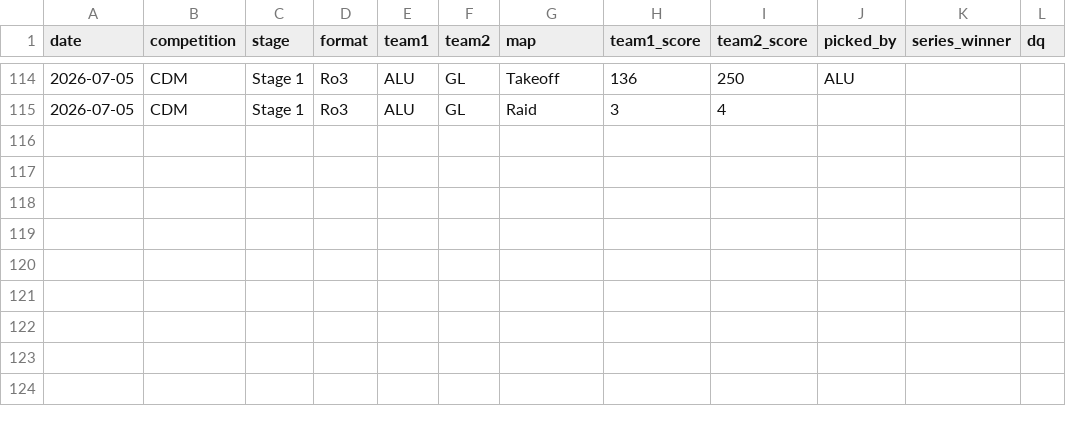
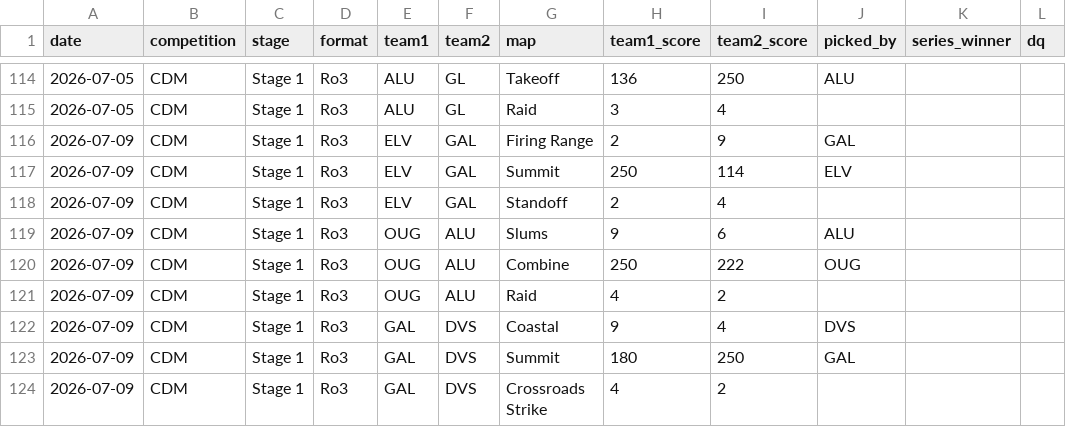
Before and after one commit to anshxl/cdm_stats, a CSV file: data/s2/matches.csv, drawn as a sheet; only a part is shown, gaps mark what is left out.

```diff
--- a/data/s2/matches.csv
+++ b/data/s2/matches.csv
@@ -115 +115,10 @@ date,competition,stage,format,team1,team2,map,team1_score,team2_score,picked_by,
 2026-07-05,CDM,Stage 1,Ro3,ALU,GL,Raid,3,4,,,
+2026-07-09,CDM,Stage 1,Ro3,ELV,GAL,Firing Range,2,9,GAL,,
+2026-07-09,CDM,Stage 1,Ro3,ELV,GAL,Summit,250,114,ELV,,
+2026-07-09,CDM,Stage 1,Ro3,ELV,GAL,Standoff,2,4,,,
+2026-07-09,CDM,Stage 1,Ro3,OUG,ALU,Slums,9,6,ALU,,
+2026-07-09,CDM,Stage 1,Ro3,OUG,ALU,Combine,250,222,OUG,,
+2026-07-09,CDM,Stage 1,Ro3,OUG,ALU,Raid,4,2,,,
+2026-07-09,CDM,Stage 1,Ro3,GAL,DVS,Coastal,9,4,DVS,,
+2026-07-09,CDM,Stage 1,Ro3,GAL,DVS,Summit,180,250,GAL,,
+2026-07-09,CDM,Stage 1,Ro3,GAL,DVS,Crossroads Strike,4,2,,,
```
Also changed, not shown: data/s2/bans.csv, 1 other file.
